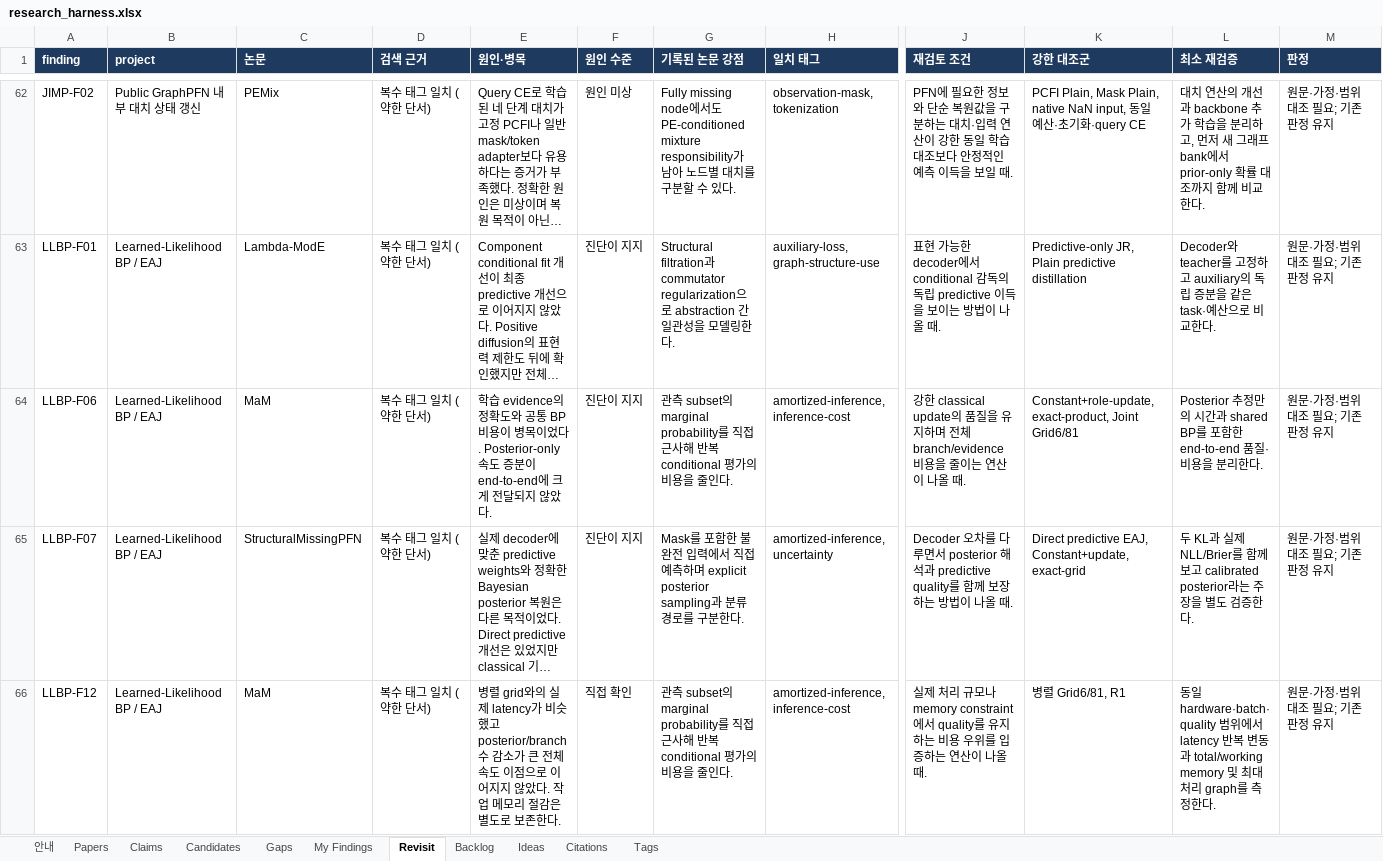
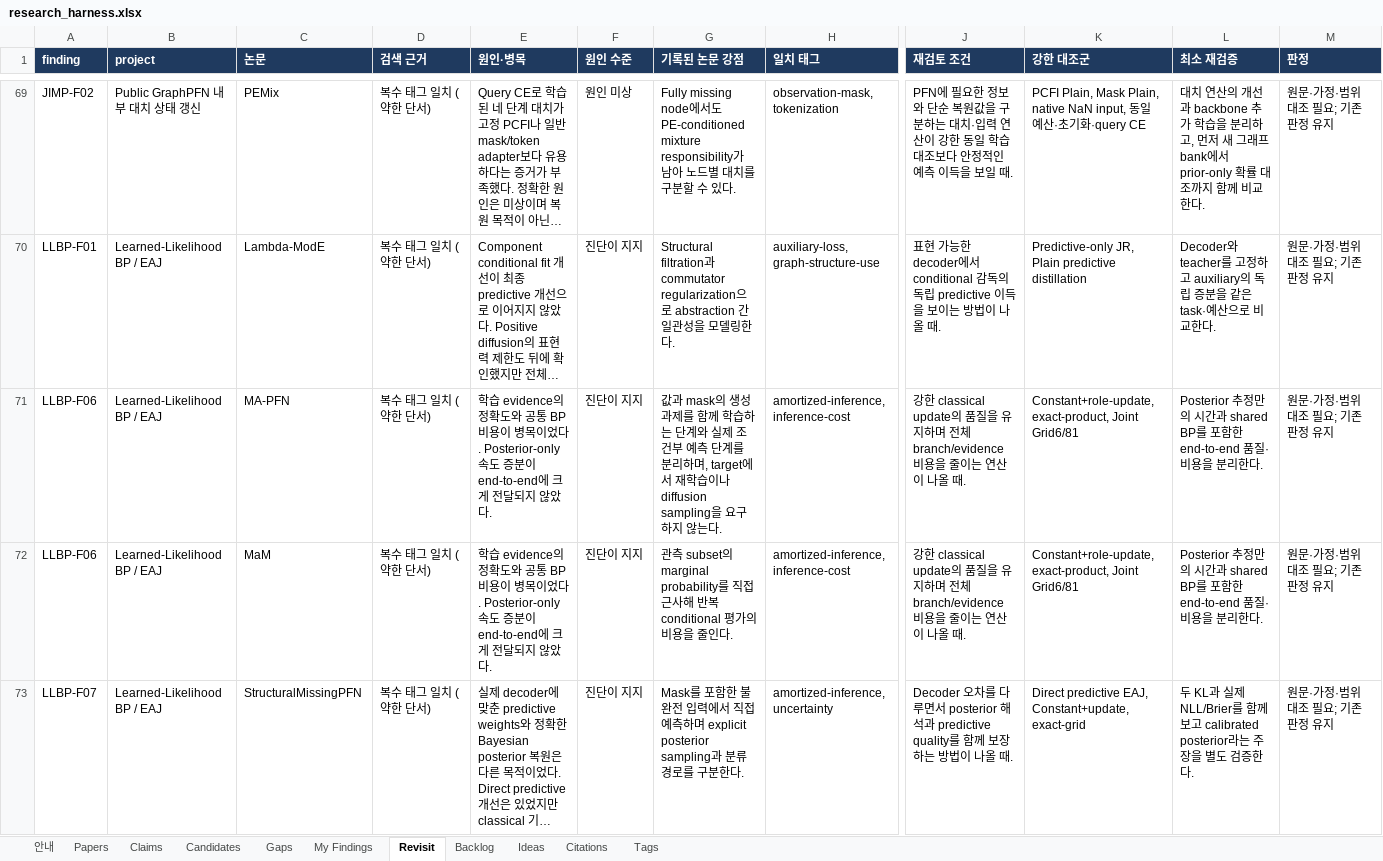
Before and after one commit to seongjinan11-source/research-harness, an Excel workbook: out/research_harness.xlsx, sheet Revisit, drawn as a sheet; only a part is shown, gaps mark what is left out; the shorter side is filled out with more unchanged rows; long unchanged cells end in …; values as stored, in another font and other column widths than the file's, no borders; rows hold the shown columns only; the diff covers the shown part only; the diff names each change by its address in the sheet, - before the commit and + after, or states it on an @@ line.

```diff
--- a/out/research_harness.xlsx (sheet Revisit)
+++ b/out/research_harness.xlsx (sheet Revisit)
+row 71: LLBP-F06 | Learned-Likelihood BP / EAJ | MA-PFN | 복수 태그 일치 (약한 단서) | 학습 evidence의 정확도와 공통 BP 비용이 병목이었다. Posterior-only 속도 증분이 end-to-end에 크게 전달되지 않았다. | 진단이 지지 | 값과 mask의 생성 과제를 함께 학습하는 단계와 실제 조건부 예측 단계를 분리하며, target에서 재학습이나 diffusion sampling을 요구하지 않는다. | amortized-inference, inference-cost | 강한 classical update의 품질을 유지하며 전체 branch/evidence 비용을 줄이는 연산이 나올 때. | Constant+role-update, exact-product, Joint Grid6/81 | Posterior 추정만의 시간과 shared BP를 포함한 end-to-end 품질·비용을 분리한다. | 원문·가정·범위 대조 필요; 기존 판정 유지
```
Also changed, not shown: 15 added rows elsewhere in this sheet, sheet Candidates, sheet My Findings, sheet Gaps, sheet Claims, sheet Papers, sheet Citations, 1 more sheet, 44 other files.
